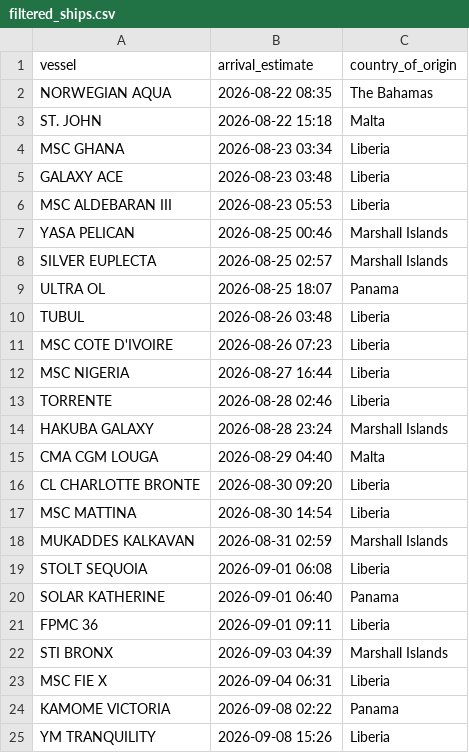
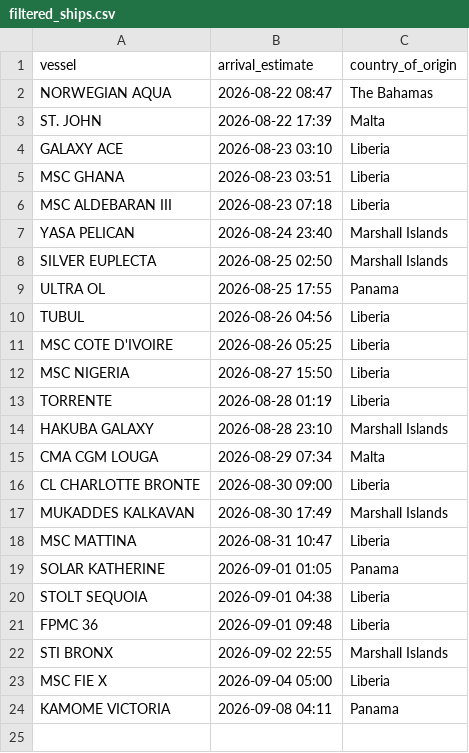
Before and after one commit to natalierjonas/FOC_NYC, a CSV file: filtered_ships.csv, drawn as a sheet.

```diff
--- a/filtered_ships.csv
+++ b/filtered_ships.csv
@@ -1,25 +1,24 @@
 vessel,arrival_estimate,country_of_origin
-NORWEGIAN AQUA,2026-08-22 08:35,The Bahamas
-ST. JOHN,2026-08-22 15:18,Malta
-MSC GHANA,2026-08-23 03:34,Liberia
-GALAXY ACE,2026-08-23 03:48,Liberia
-MSC ALDEBARAN III,2026-08-23 05:53,Liberia
-YASA PELICAN,2026-08-25 00:46,Marshall Islands
-SILVER EUPLECTA,2026-08-25 02:57,Marshall Islands
-ULTRA OL,2026-08-25 18:07,Panama
-TUBUL,2026-08-26 03:48,Liberia
-MSC COTE D'IVOIRE,2026-08-26 07:23,Liberia
-MSC NIGERIA,2026-08-27 16:44,Liberia
-TORRENTE,2026-08-28 02:46,Liberia
-HAKUBA GALAXY,2026-08-28 23:24,Marshall Islands
-CMA CGM LOUGA,2026-08-29 04:40,Malta
-CL CHARLOTTE BRONTE,2026-08-30 09:20,Liberia
-MSC MATTINA,2026-08-30 14:54,Liberia
-MUKADDES KALKAVAN,2026-08-31 02:59,Marshall Islands
-STOLT SEQUOIA,2026-09-01 06:08,Liberia
-SOLAR KATHERINE,2026-09-01 06:40,Panama
-FPMC 36,2026-09-01 09:11,Liberia
-STI BRONX,2026-09-03 04:39,Marshall Islands
-MSC FIE X,2026-09-04 06:31,Liberia
-KAMOME VICTORIA,2026-09-08 02:22,Panama
-YM TRANQUILITY,2026-09-08 15:26,Liberia
+NORWEGIAN AQUA,2026-08-22 08:47,The Bahamas
+ST. JOHN,2026-08-22 17:39,Malta
+GALAXY ACE,2026-08-23 03:10,Liberia
+MSC GHANA,2026-08-23 03:51,Liberia
+MSC ALDEBARAN III,2026-08-23 07:18,Liberia
+YASA PELICAN,2026-08-24 23:40,Marshall Islands
+SILVER EUPLECTA,2026-08-25 02:50,Marshall Islands
+ULTRA OL,2026-08-25 17:55,Panama
+TUBUL,2026-08-26 04:56,Liberia
+MSC COTE D'IVOIRE,2026-08-26 05:25,Liberia
+MSC NIGERIA,2026-08-27 15:50,Liberia
+TORRENTE,2026-08-28 01:19,Liberia
+HAKUBA GALAXY,2026-08-28 23:10,Marshall Islands
+CMA CGM LOUGA,2026-08-29 07:34,Malta
+CL CHARLOTTE BRONTE,2026-08-30 09:00,Liberia
+MUKADDES KALKAVAN,2026-08-30 17:49,Marshall Islands
+MSC MATTINA,2026-08-31 10:47,Liberia
+SOLAR KATHERINE,2026-09-01 01:05,Panama
+STOLT SEQUOIA,2026-09-01 04:38,Liberia
+FPMC 36,2026-09-01 09:48,Liberia
+STI BRONX,2026-09-02 22:55,Marshall Islands
+MSC FIE X,2026-09-04 05:00,Liberia
+KAMOME VICTORIA,2026-09-08 04:11,Panama
```
Also changed, not shown: ships_estimates_fixed.csv.
